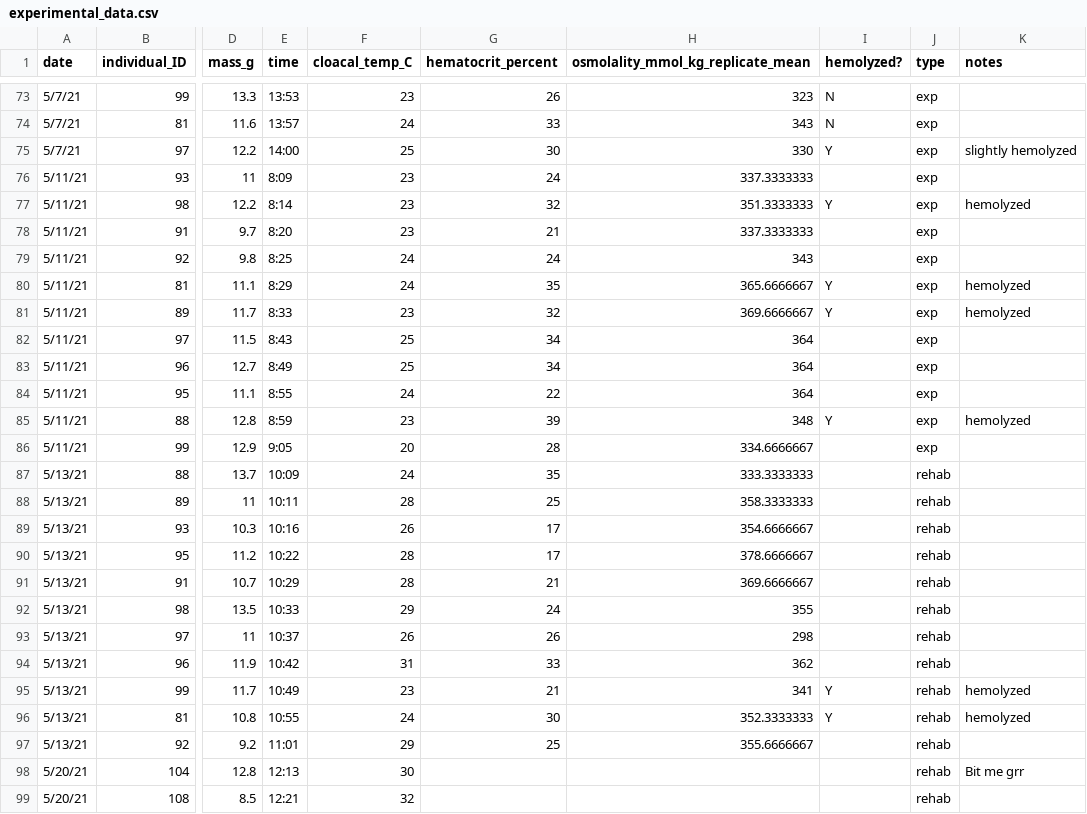
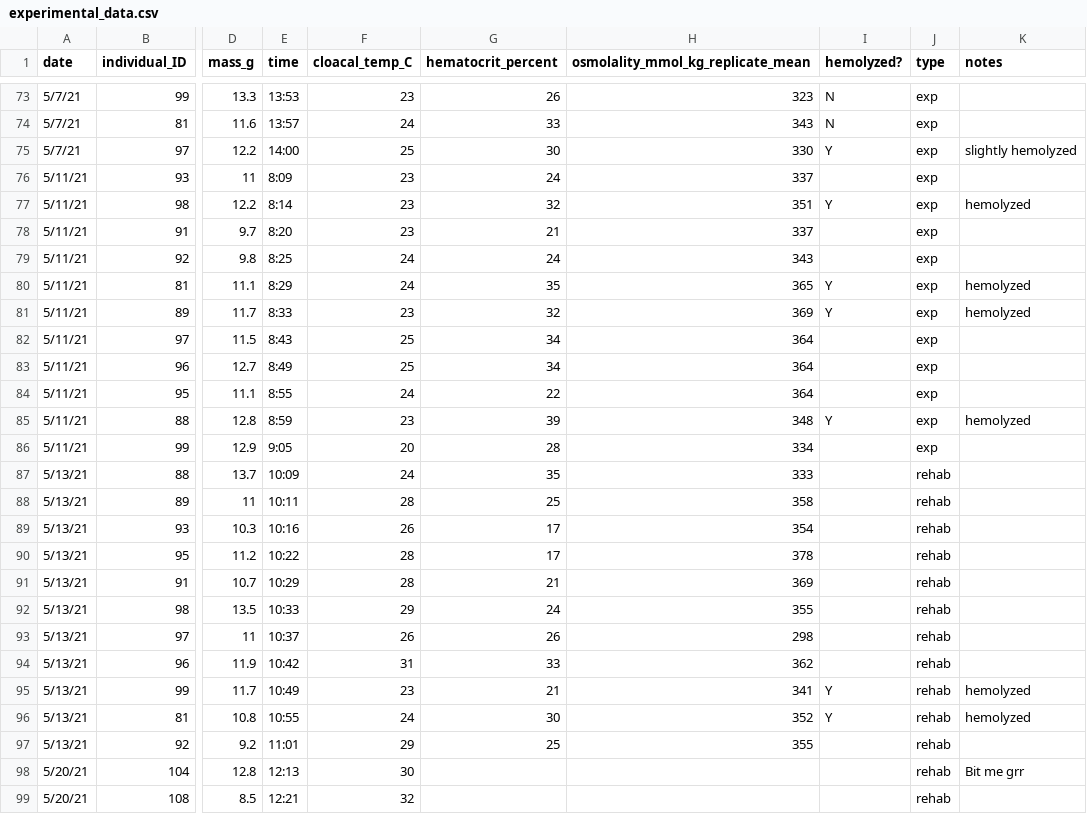
Before and after one commit to science-with-sav/Sceloporus_CEWL_body_regions_plasticity, a CSV file: data/experimental_data.csv, drawn as a sheet; only a part is shown, gaps mark what is left out; the diff covers the shown part only; the diff names each change by its address in the sheet, - before the commit and + after, or states it on an @@ line.

```diff
--- a/data/experimental_data.csv
+++ b/data/experimental_data.csv
-H76: 337.3333333
+H76: 337
-H77: 351.3333333
+H77: 351
-H78: 337.3333333
+H78: 337
-H80: 365.6666667
+H80: 365
-H81: 369.6666667
+H81: 369
-H86: 334.6666667
+H86: 334
-H87: 333.3333333
+H87: 333
-H88: 358.3333333
+H88: 358
-H89: 354.6666667
+H89: 354
-H90: 378.6666667
+H90: 378
-H91: 369.6666667
+H91: 369
-H96: 352.3333333
+H96: 352
-H97: 355.6666667
+H97: 355
```
Also changed, not shown: 12 added rows and 8 edited cells elsewhere in this file, data/exp_tmt_assignment.csv, exported_data/exp_effects_CEWL.csv, 3 other files.
